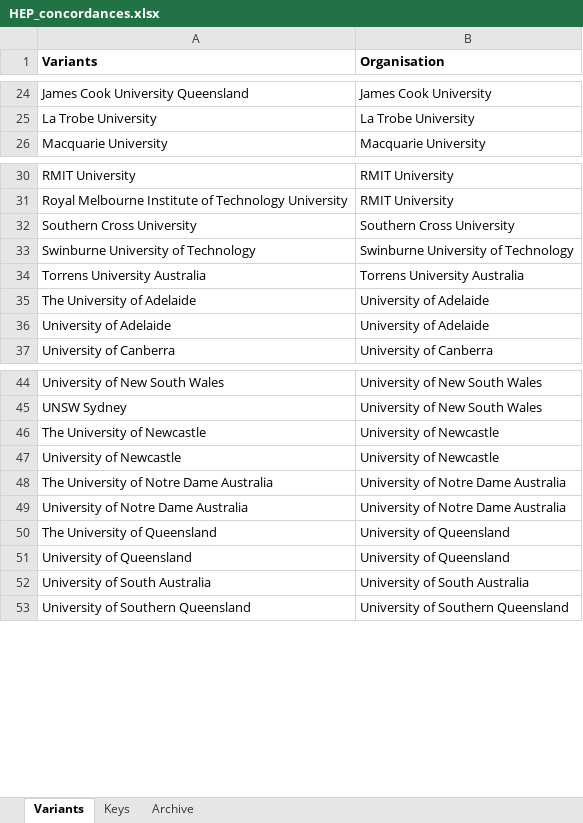
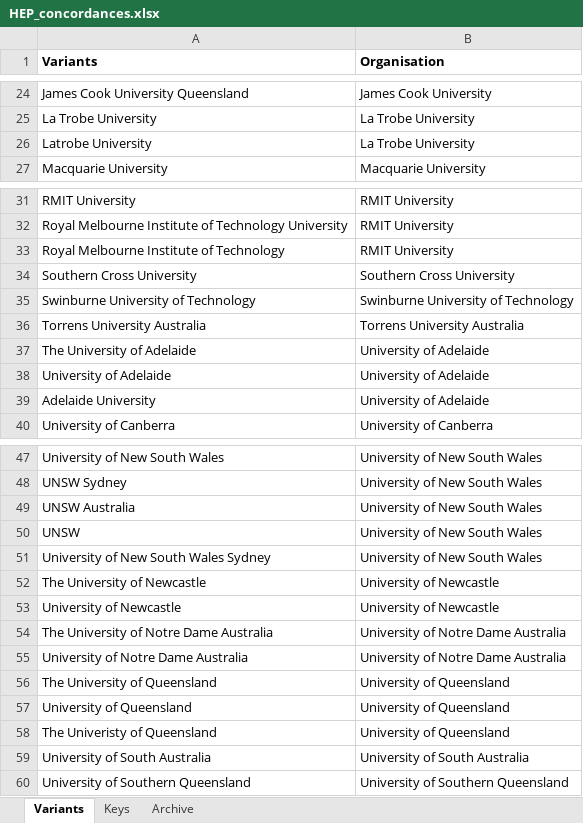
Before and after one commit to LarryCram/arc_grants, an Excel workbook: data_persisted/HEP_concordances.xlsx, sheet Variants, drawn as a sheet; only a part is shown, gaps mark what is left out; values as stored, in another font and other column widths than the file's, no borders; the diff covers the shown part only; the diff names each change by its address in the sheet, - before the commit and + after, or states it on an @@ line.

```diff
--- a/data_persisted/HEP_concordances.xlsx (sheet Variants)
+++ b/data_persisted/HEP_concordances.xlsx (sheet Variants)
+row 26: Latrobe University | La Trobe University
+row 33: Royal Melbourne Institute of Technology | RMIT University
+row 39: Adelaide University | University of Adelaide
+row 49: UNSW Australia | University of New South Wales
+row 50: UNSW | University of New South Wales
+row 51: University of New South Wales Sydney | University of New South Wales
+row 58: The Univeristy of Queensland | University of Queensland
```
Also changed, not shown: 1 added row elsewhere in this sheet, 2 other files.
